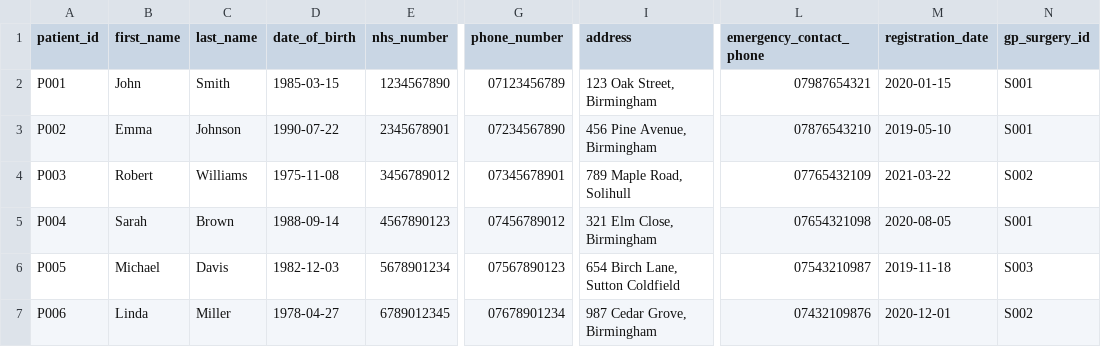
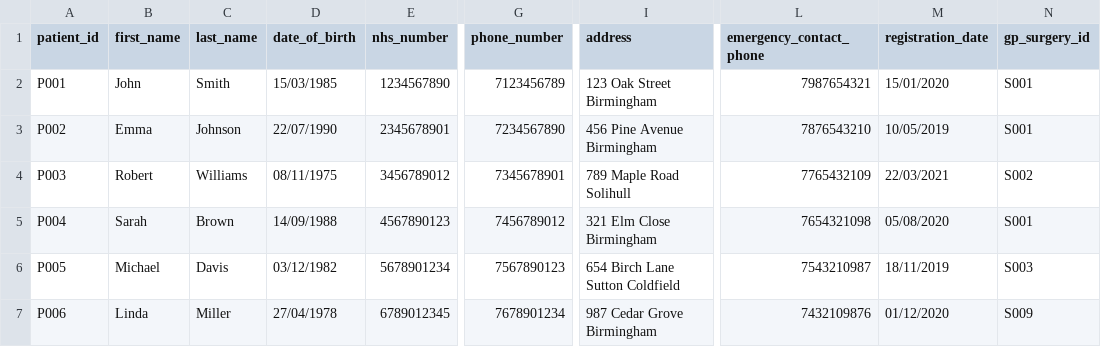
Before and after one commit to mian-fazle-khalik/Healthcare-Management-System, a CSV file: ZHealthcare/view/patients.csv, drawn as a sheet; only a part is shown, gaps mark what is left out; the diff covers the shown part only; the diff names each change by its address in the sheet, - before the commit and + after, or states it on an @@ line.

```diff
--- a/ZHealthcare/view/patients.csv
+++ b/ZHealthcare/view/patients.csv
-D2 (date_of_birth): 1985-03-15
+D2 (date_of_birth): 15/03/1985
-G2 (phone_number): 07123456789
+G2 (phone_number): 7123456789
-I2 (address): 123 Oak Street, Birmingham
+I2 (address): 123 Oak Street Birmingham
-L2 (emergency_contact_phone): 07987654321
+L2 (emergency_contact_phone): 7987654321
-M2 (registration_date): 2020-01-15
+M2 (registration_date): 15/01/2020
-D3 (date_of_birth): 1990-07-22
+D3 (date_of_birth): 22/07/1990
-G3 (phone_number): 07234567890
+G3 (phone_number): 7234567890
-I3 (address): 456 Pine Avenue, Birmingham
+I3 (address): 456 Pine Avenue Birmingham
-L3 (emergency_contact_phone): 07876543210
+L3 (emergency_contact_phone): 7876543210
-M3 (registration_date): 2019-05-10
+M3 (registration_date): 10/05/2019
-D4 (date_of_birth): 1975-11-08
+D4 (date_of_birth): 08/11/1975
-G4 (phone_number): 07345678901
+G4 (phone_number): 7345678901
-I4 (address): 789 Maple Road, Solihull
+I4 (address): 789 Maple Road Solihull
-L4 (emergency_contact_phone): 07765432109
+L4 (emergency_contact_phone): 7765432109
-M4 (registration_date): 2021-03-22
+M4 (registration_date): 22/03/2021
-D5 (date_of_birth): 1988-09-14
+D5 (date_of_birth): 14/09/1988
-G5 (phone_number): 07456789012
+G5 (phone_number): 7456789012
-I5 (address): 321 Elm Close, Birmingham
+I5 (address): 321 Elm Close Birmingham
-L5 (emergency_contact_phone): 07654321098
+L5 (emergency_contact_phone): 7654321098
-M5 (registration_date): 2020-08-05
+M5 (registration_date): 05/08/2020
-D6 (date_of_birth): 1982-12-03
+D6 (date_of_birth): 03/12/1982
-G6 (phone_number): 07567890123
+G6 (phone_number): 7567890123
-I6 (address): 654 Birch Lane, Sutton Coldfield
+I6 (address): 654 Birch Lane Sutton Coldfield
-L6 (emergency_contact_phone): 07543210987
+L6 (emergency_contact_phone): 7543210987
-M6 (registration_date): 2019-11-18
+M6 (registration_date): 18/11/2019
-D7 (date_of_birth): 1978-04-27
+D7 (date_of_birth): 27/04/1978
-G7 (phone_number): 07678901234
+G7 (phone_number): 7678901234
-I7 (address): 987 Cedar Grove, Birmingham
+I7 (address): 987 Cedar Grove Birmingham
-L7 (emergency_contact_phone): 07432109876
+L7 (emergency_contact_phone): 7432109876
-M7 (registration_date): 2020-12-01
+M7 (registration_date): 01/12/2020
-N7 (gp_surgery_id): S002
+N7 (gp_surgery_id): S009
```
Also changed, not shown: 21 edited cells elsewhere in this file, ZHealthcare/bin/view/appointments.csv, ZHealthcare/bin/view/clinicians.csv, 20 other files.
